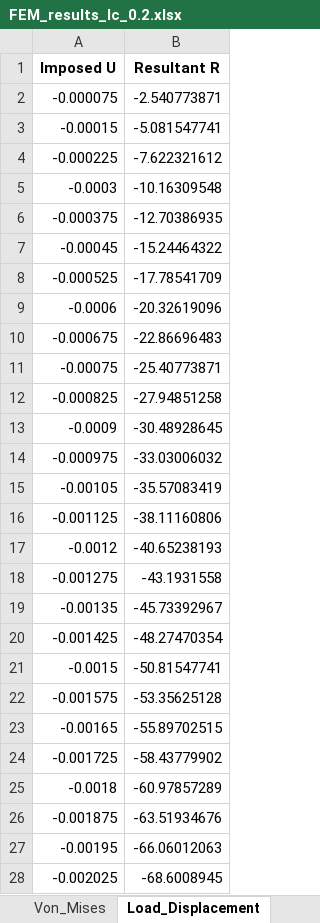
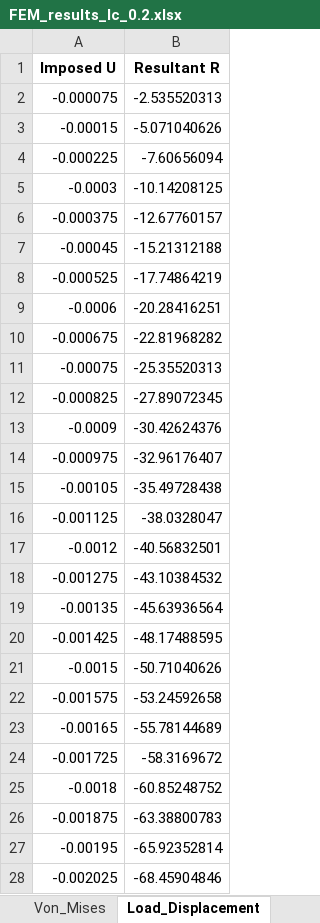
Before and after one commit to thomaitz/Nonlinear-FEM-Elastoplasticity-Softening, an Excel workbook: FEM_results_lc_0.2.xlsx, sheet Load_Displacement, drawn as a sheet; only a part is shown; values as stored, in another font and other column widths than the file's, no borders; the diff covers the shown part only; the diff names each change by its address in the sheet, - before the commit and + after, or states it on an @@ line.

```diff
--- a/FEM_results_lc_0.2.xlsx (sheet Load_Displacement)
+++ b/FEM_results_lc_0.2.xlsx (sheet Load_Displacement)
-B2 (Resultant R): -2.540773871
+B2 (Resultant R): -2.535520313
-B3 (Resultant R): -5.081547741
+B3 (Resultant R): -5.071040626
-B4 (Resultant R): -7.622321612
+B4 (Resultant R): -7.60656094
-B5 (Resultant R): -10.16309548
+B5 (Resultant R): -10.14208125
-B6 (Resultant R): -12.70386935
+B6 (Resultant R): -12.67760157
-B7 (Resultant R): -15.24464322
+B7 (Resultant R): -15.21312188
-B8 (Resultant R): -17.78541709
+B8 (Resultant R): -17.74864219
-B9 (Resultant R): -20.32619096
+B9 (Resultant R): -20.28416251
-B10 (Resultant R): -22.86696483
+B10 (Resultant R): -22.81968282
-B11 (Resultant R): -25.40773871
+B11 (Resultant R): -25.35520313
-B12 (Resultant R): -27.94851258
+B12 (Resultant R): -27.89072345
-B13 (Resultant R): -30.48928645
+B13 (Resultant R): -30.42624376
-B14 (Resultant R): -33.03006032
+B14 (Resultant R): -32.96176407
-B15 (Resultant R): -35.57083419
+B15 (Resultant R): -35.49728438
-B16 (Resultant R): -38.11160806
+B16 (Resultant R): -38.0328047
-B17 (Resultant R): -40.65238193
+B17 (Resultant R): -40.56832501
-B18 (Resultant R): -43.1931558
+B18 (Resultant R): -43.10384532
-B19 (Resultant R): -45.73392967
+B19 (Resultant R): -45.63936564
-B20 (Resultant R): -48.27470354
+B20 (Resultant R): -48.17488595
-B21 (Resultant R): -50.81547741
+B21 (Resultant R): -50.71040626
-B22 (Resultant R): -53.35625128
+B22 (Resultant R): -53.24592658
-B23 (Resultant R): -55.89702515
+B23 (Resultant R): -55.78144689
-B24 (Resultant R): -58.43779902
+B24 (Resultant R): -58.3169672
-B25 (Resultant R): -60.97857289
+B25 (Resultant R): -60.85248752
-B26 (Resultant R): -63.51934676
+B26 (Resultant R): -63.38800783
-B27 (Resultant R): -66.06012063
+B27 (Resultant R): -65.92352814
-B28 (Resultant R): -68.6008945
+B28 (Resultant R): -68.45904846
```
Also changed, not shown: 20 removed rows and 153 edited cells elsewhere in this sheet, sheet Element_Stresses, sheet Elements, sheet Nodes, sheet Von_Mises, sheet Kappa, FEM_results_lc_0.3.xlsx, FEM_results_lc_0.5.xlsx, 6 other files.
